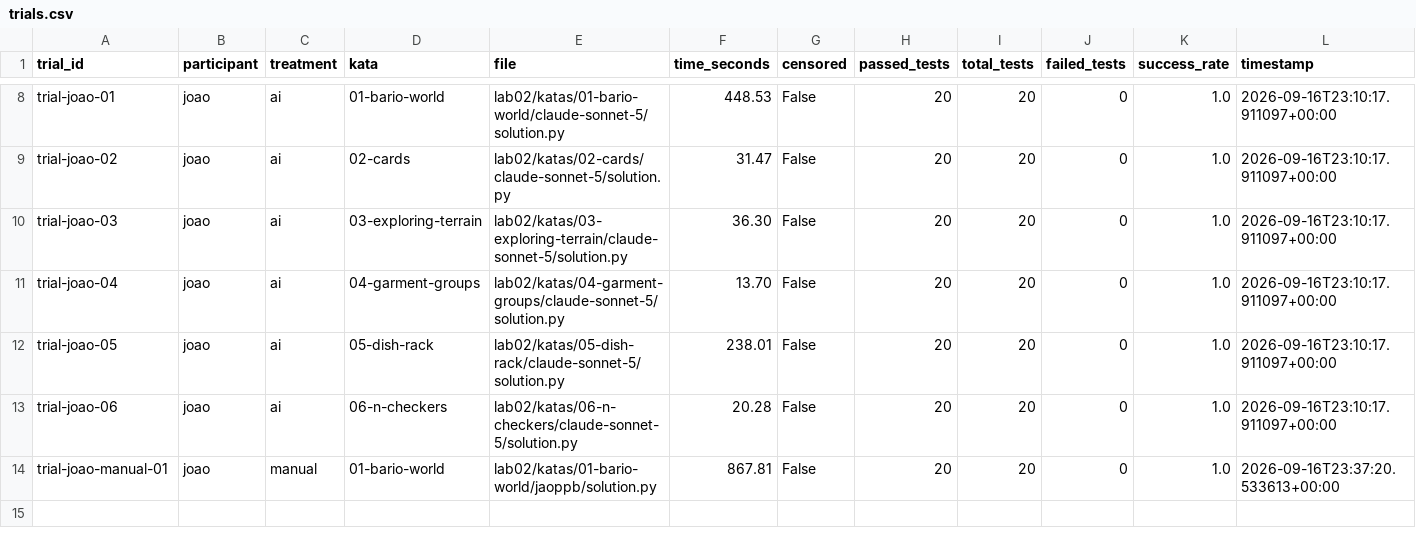
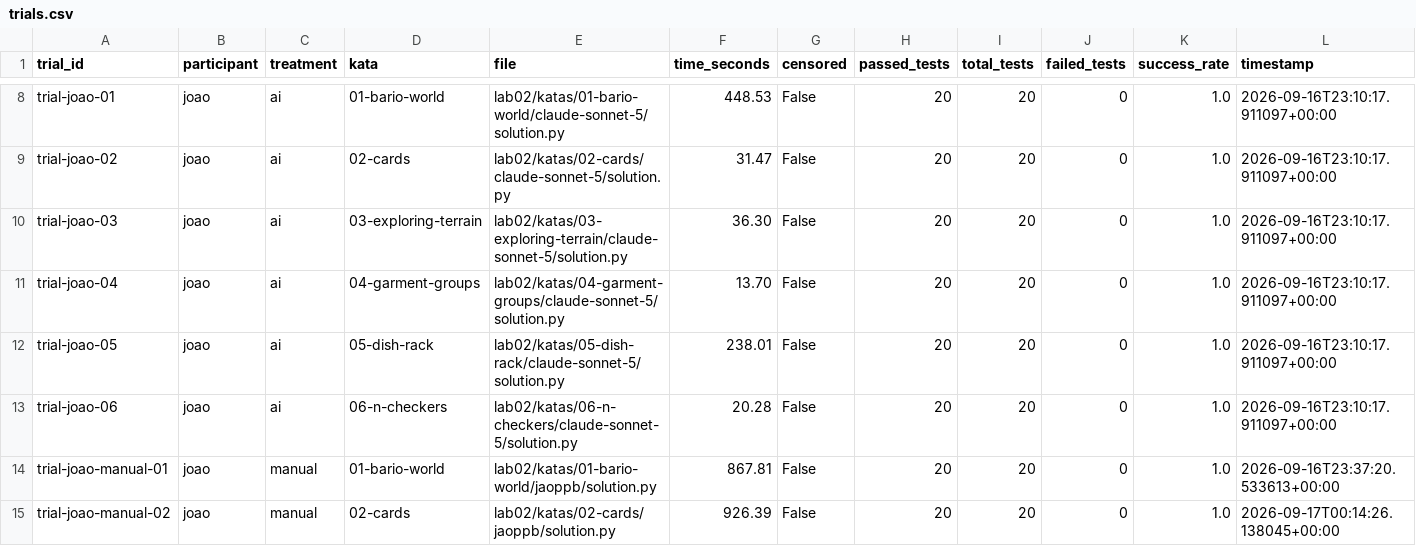
Before and after one commit to jaoppb/laboratorio-experimentacao-de-software, a CSV file: lab02/dados/trials.csv, drawn as a sheet; only a part is shown, gaps mark what is left out; rows hold the shown columns only; the diff names each change by its address in the sheet, - before the commit and + after, or states it on an @@ line.

```diff
--- a/lab02/dados/trials.csv
+++ b/lab02/dados/trials.csv
+row 15: trial-joao-manual-02 | joao | manual | 02-cards | lab02/katas/02-cards/jaoppb/solution.py | 926.39 | False | 20 | 20 | 0 | 1.0 | 2026-09-17T00:14:26.138045+00:00
```
Also changed, not shown: lab02/dados/metrics.csv, 1 other file.
